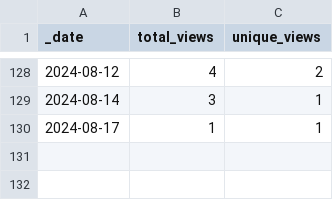
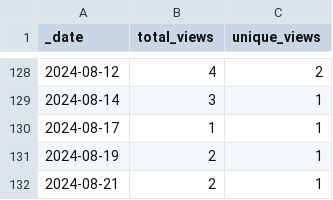
Before and after one commit to AlexRogalskiy/scala-patterns, a CSV file: traffic/views.csv, drawn as a sheet; only a part is shown, gaps mark what is left out.

```diff
--- a/traffic/views.csv
+++ b/traffic/views.csv
@@ -130 +130,3 @@ _date,total_views,unique_views
 2024-08-17,1,1
+2024-08-19,2,1
+2024-08-21,2,1
```
Also changed, not shown: traffic/clones.csv, 1 other file.
